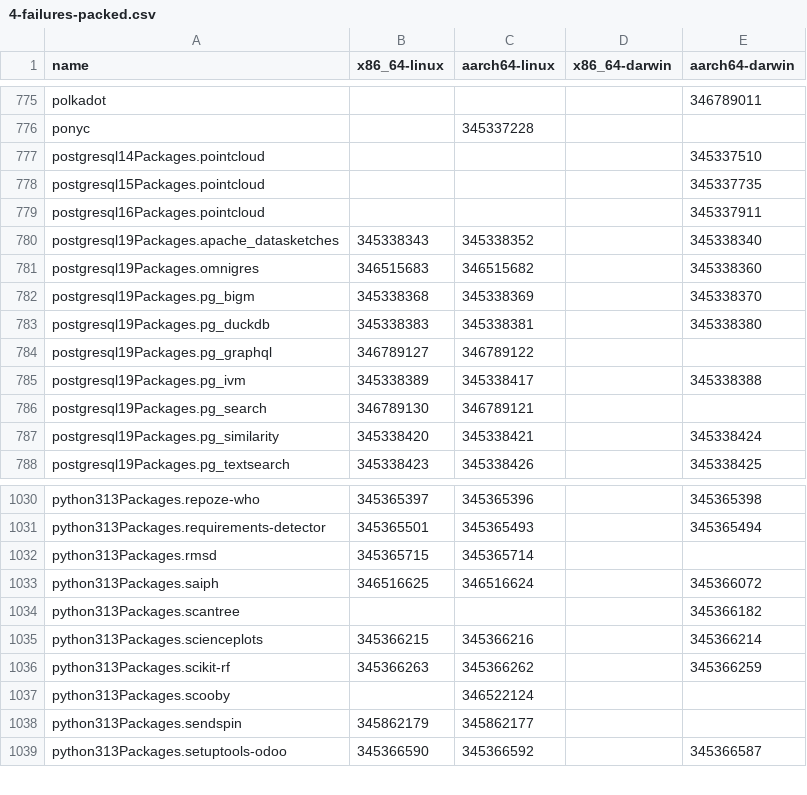
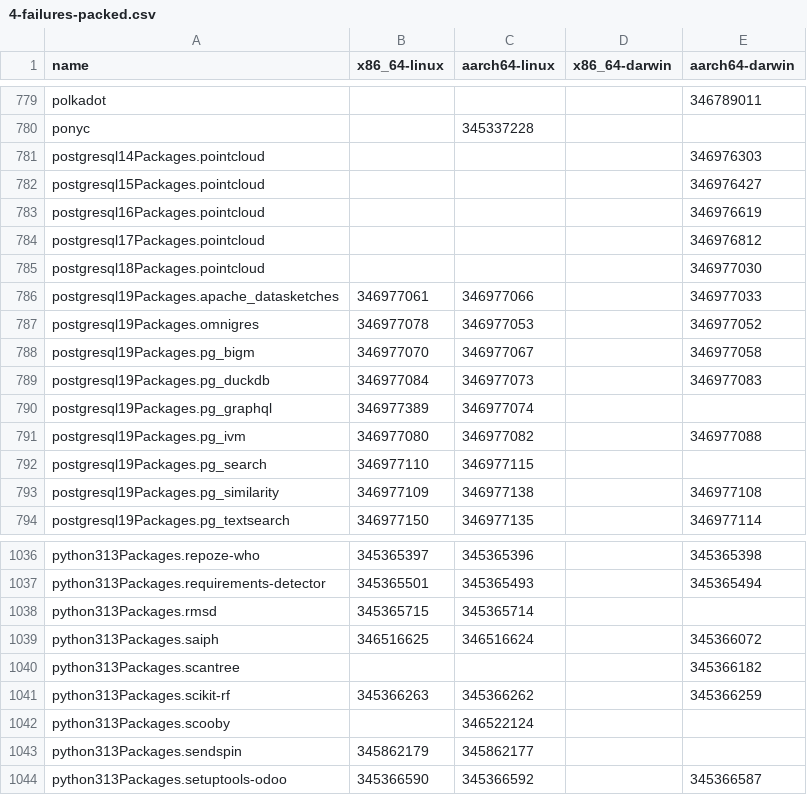
Before and after one commit to iedame/nixpkgs-failure-notify, a CSV file: results/trunk/4-failures-packed.csv, drawn as a sheet; only a part is shown, gaps mark what is left out; the diff covers the shown part only.

```diff
--- a/results/trunk/4-failures-packed.csv
+++ b/results/trunk/4-failures-packed.csv
@@ -776,13 +780,15 @@ polkadot,,,,346789011
 ponyc,,345337228,,
-postgresql14Packages.pointcloud,,,,345337510
-postgresql15Packages.pointcloud,,,,345337735
-postgresql16Packages.pointcloud,,,,345337911
-postgresql19Packages.apache_datasketches,345338343,345338352,,345338340
-postgresql19Packages.omnigres,346515683,346515682,,345338360
-postgresql19Packages.pg_bigm,345338368,345338369,,345338370
-postgresql19Packages.pg_duckdb,345338383,345338381,,345338380
-postgresql19Packages.pg_graphql,346789127,346789122,,
-postgresql19Packages.pg_ivm,345338389,345338417,,345338388
-postgresql19Packages.pg_search,346789130,346789121,,
-postgresql19Packages.pg_similarity,345338420,345338421,,345338424
-postgresql19Packages.pg_textsearch,345338423,345338426,,345338425
+postgresql14Packages.pointcloud,,,,346976303
+postgresql15Packages.pointcloud,,,,346976427
+postgresql16Packages.pointcloud,,,,346976619
+postgresql17Packages.pointcloud,,,,346976812
+postgresql18Packages.pointcloud,,,,346977030
+postgresql19Packages.apache_datasketches,346977061,346977066,,346977033
+postgresql19Packages.omnigres,346977078,346977053,,346977052
+postgresql19Packages.pg_bigm,346977070,346977067,,346977058
+postgresql19Packages.pg_duckdb,346977084,346977073,,346977083
+postgresql19Packages.pg_graphql,346977389,346977074,,
+postgresql19Packages.pg_ivm,346977080,346977082,,346977088
+postgresql19Packages.pg_search,346977110,346977115,,
+postgresql19Packages.pg_similarity,346977109,346977138,,346977108
+postgresql19Packages.pg_textsearch,346977150,346977135,,346977114
@@ -1034,3 +1040,2 @@ python313Packages.saiph,346516625,346516624,,345366072
 python313Packages.scantree,,,,345366182
-python313Packages.scienceplots,345366215,345366216,,345366214
 python313Packages.scikit-rf,345366263,345366262,,345366259
```
Also changed, not shown: 13 added rows, 7 removed rows and 66 edited cells elsewhere in this file, results/trunk/2-failures.csv, results/trunk/3-failures-aarch64-darwin.csv, 5 other files.
